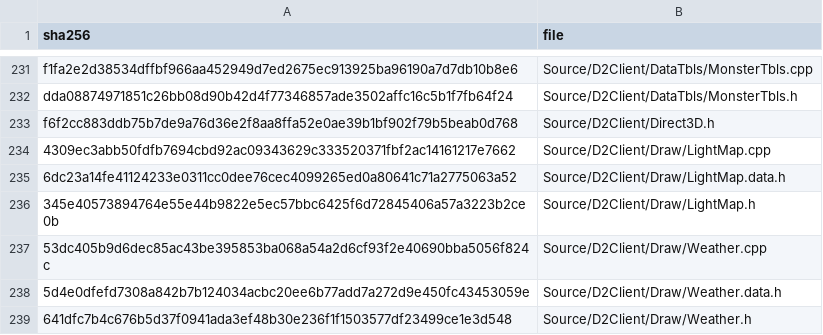
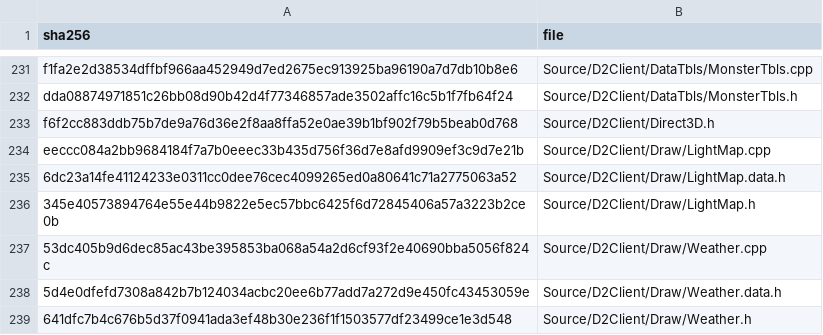
Before and after one commit to jaenster/redivivus, a TSV file: asm_matching/msvc8/translated/sources.tsv, drawn as a sheet; only a part is shown, gaps mark what is left out.

Commit message:
chore: refresh the VC8 translation for Source/D2Client/Draw/LightMap

```diff
--- a/asm_matching/msvc8/translated/sources.tsv
+++ b/asm_matching/msvc8/translated/sources.tsv
@@ -233,3 +233,3 @@ dda08874971851c26bb08d90b42d4f77346857ade3502affc16c5b1f7fb64f24	Source/D2Client
 f6f2cc883ddb75b7de9a76d36e2f8aa8ffa52e0ae39b1bf902f79b5beab0d768	Source/D2Client/Direct3D.h
-4309ec3abb50fdfb7694cbd92ac09343629c333520371fbf2ac14161217e7662	Source/D2Client/Draw/LightMap.cpp
+eeccc084a2bb9684184f7a7b0eeec33b435d756f36d7e8afd9909ef3c9d7e21b	Source/D2Client/Draw/LightMap.cpp
 6dc23a14fe41124233e0311cc0dee76cec4099265ed0a80641c71a2775063a52	Source/D2Client/Draw/LightMap.data.h
```
Also changed, not shown: 1 other file.
